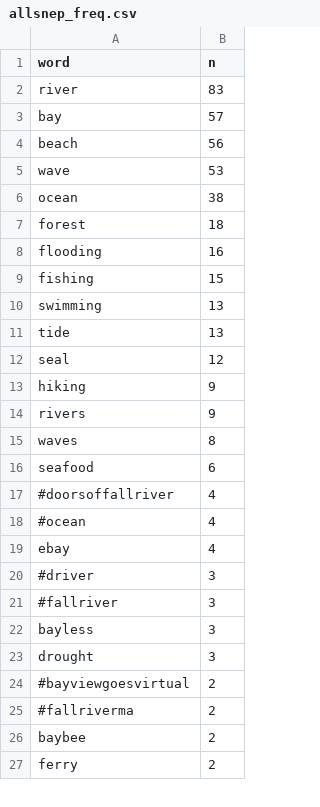
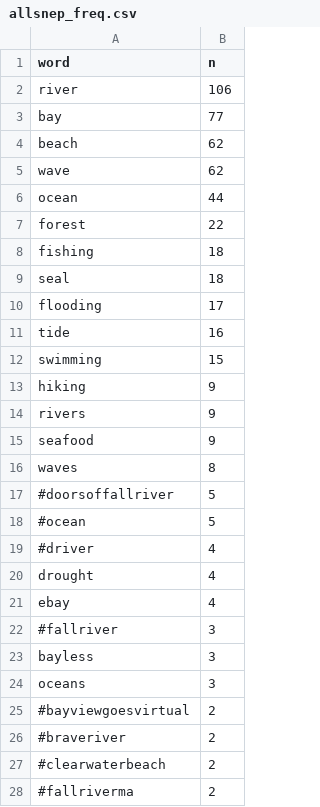
Before and after one commit to E-C-Enviroscape/snep_twitter, a CSV file: data/allsnep_freq.csv, drawn as a sheet; only a part is shown; the shorter side is filled out with more unchanged rows; the diff covers the shown part only.

Commit message:
updated with 4/10/20 data

```diff
--- a/data/allsnep_freq.csv
+++ b/data/allsnep_freq.csv
@@ -1,25 +1,28 @@
 "word","n"
-"river",83
-"bay",57
-"beach",56
-"wave",53
-"ocean",38
-"forest",18
-"flooding",16
-"fishing",15
-"swimming",13
-"tide",13
-"seal",12
+"river",106
+"bay",77
+"beach",62
+"wave",62
+"ocean",44
+"forest",22
+"fishing",18
+"seal",18
+"flooding",17
+"tide",16
+"swimming",15
 "hiking",9
 "rivers",9
+"seafood",9
 "waves",8
-"seafood",6
-"#doorsoffallriver",4
-"#ocean",4
+"#doorsoffallriver",5
+"#ocean",5
+"#driver",4
+"drought",4
 "ebay",4
-"#driver",3
 "#fallriver",3
 "bayless",3
-"drought",3
+"oceans",3
 "#bayviewgoesvirtual",2
+"#braveriver",2
+"#clearwaterbeach",2
 "#fallriverma",2
```
Also changed, not shown: 11 added rows, 13 removed rows and 1 edited cell elsewhere in this file, 7 other files.
